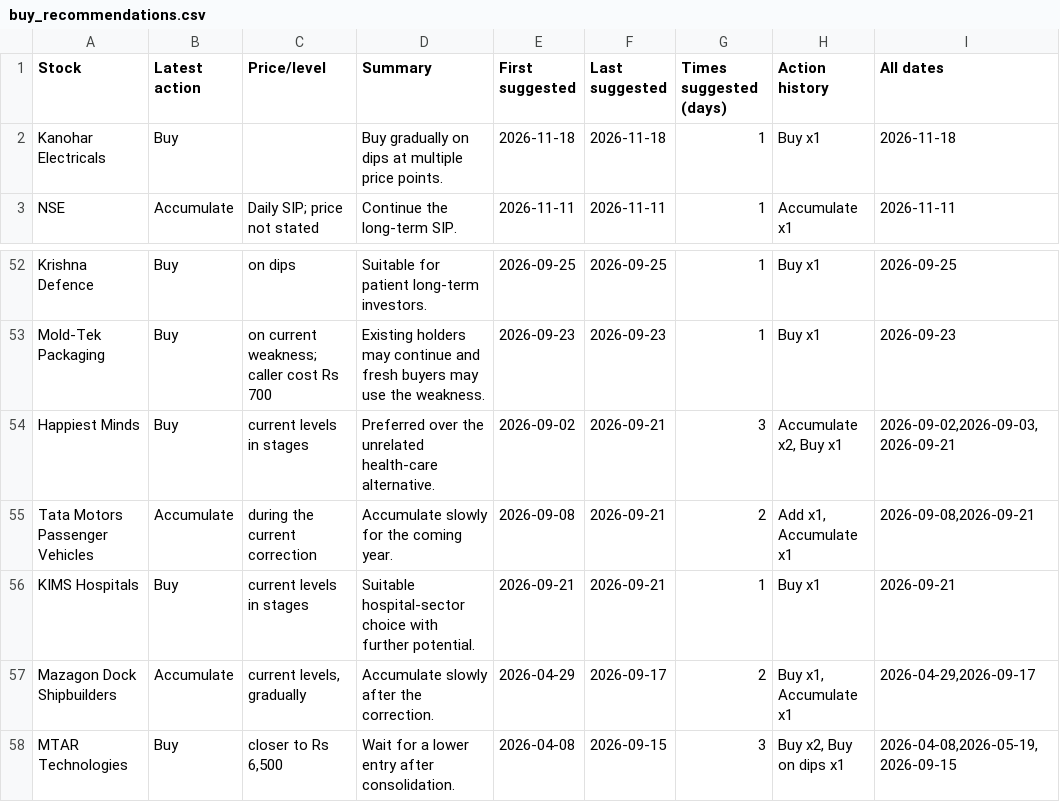
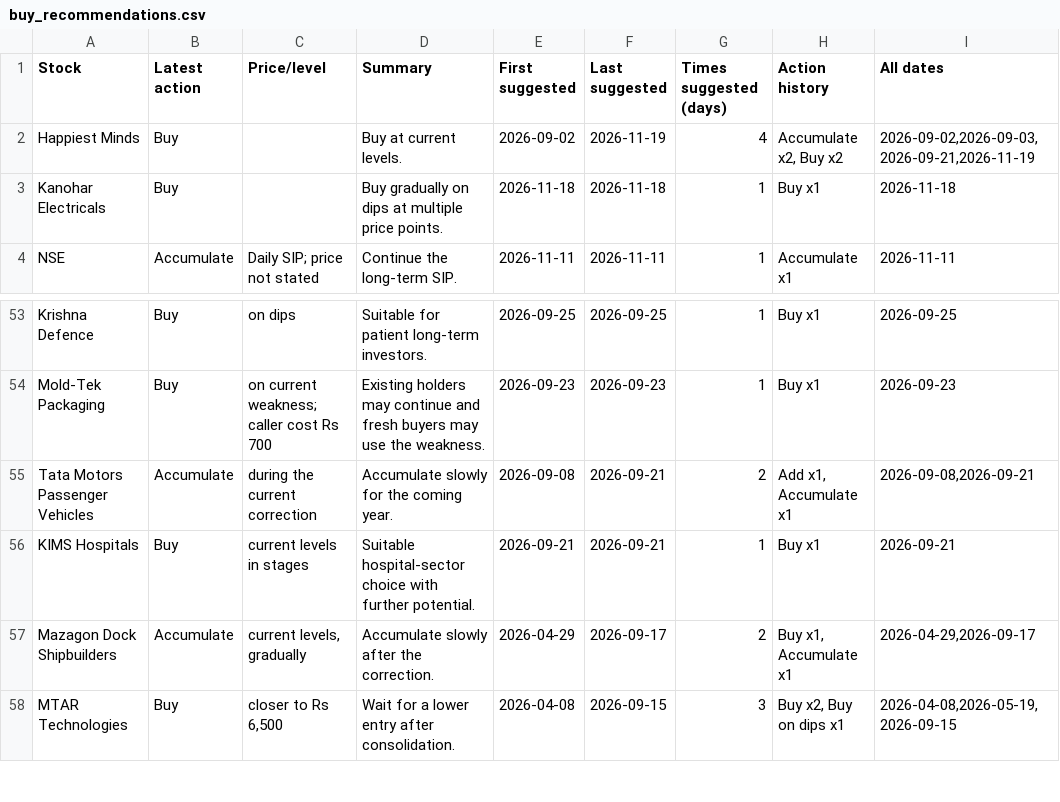
Before and after one commit to teja788/business_breakfast_youtube_summarizer, a CSV file: output/kutumba_rao/buy_recommendations.csv, drawn as a sheet; only a part is shown, gaps mark what is left out.

```diff
--- a/output/kutumba_rao/buy_recommendations.csv
+++ b/output/kutumba_rao/buy_recommendations.csv
@@ -1,2 +1,3 @@
 Stock,Latest action,Price/level,Summary,First suggested,Last suggested,Times suggested (days),Action history,All dates
+Happiest Minds,Buy,,Buy at current levels.,2026-09-02,2026-11-19,4,"Accumulate x2, Buy x2","2026-09-02,2026-09-03,2026-09-21,2026-11-19"
 Kanohar Electricals,Buy,,Buy gradually on dips at multiple price points.,2026-11-18,2026-11-18,1,Buy x1,2026-11-18
@@ -53,3 +54,2 @@ Krishna Defence,Buy,on dips,Suitable for patient long-term investors.,2026-09-25
 Mold-Tek Packaging,Buy,on current weakness; caller cost Rs 700,Existing holders may continue and fresh buyers may use the weakness.,2026-09-23,2026-09-23,1,Buy x1,2026-09-23
-Happiest Minds,Buy,current levels in stages,Preferred over the unrelated health-care alternative.,2026-09-02,2026-09-21,3,"Accumulate x2, Buy x1","2026-09-02,2026-09-03,2026-09-21"
 Tata Motors Passenger Vehicles,Accumulate,during the current correction,Accumulate slowly for the coming year.,2026-09-08,2026-09-21,2,"Add x1, Accumulate x1","2026-09-08,2026-09-21"
```
Also changed, not shown: output/kutumba_rao/recommendations.csv, output/scorecard/scorecard.csv, 17 other files.
